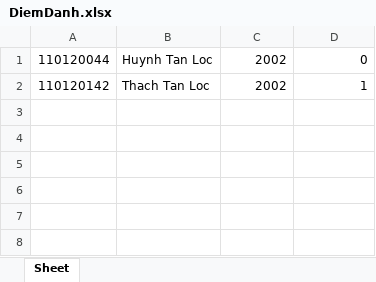
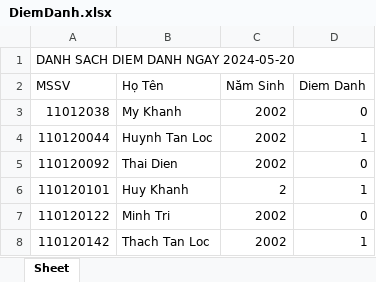
Before and after one commit to TanLoc202/TGMT_DiemDanh, an Excel workbook: DiemDanh.xlsx, sheet Sheet, drawn as a sheet; values as stored, in another font and other column widths than the file's, no borders; addresses are those after the commit; the diff names each change by its address in the sheet, - before the commit and + after, or states it on an @@ line.

```diff
--- a/DiemDanh.xlsx (sheet Sheet)
+++ b/DiemDanh.xlsx (sheet Sheet)
+row 1: DANH SACH DIEM DANH NGAY 2024-05-20
+row 2: MSSV | Họ Tên | Năm Sinh | Diem Danh
+row 3: 11012038 | My Khanh | 2002 | 0
-D4: 0
+D4: 1
+row 5: 110120092 | Thai Dien | 2002 | 0
+row 6: 110120101 | Huy Khanh | 2 | 1
+row 7: 110120122 | Minh Tri | 2002 | 0
```
Also changed, not shown: 8 other files.
